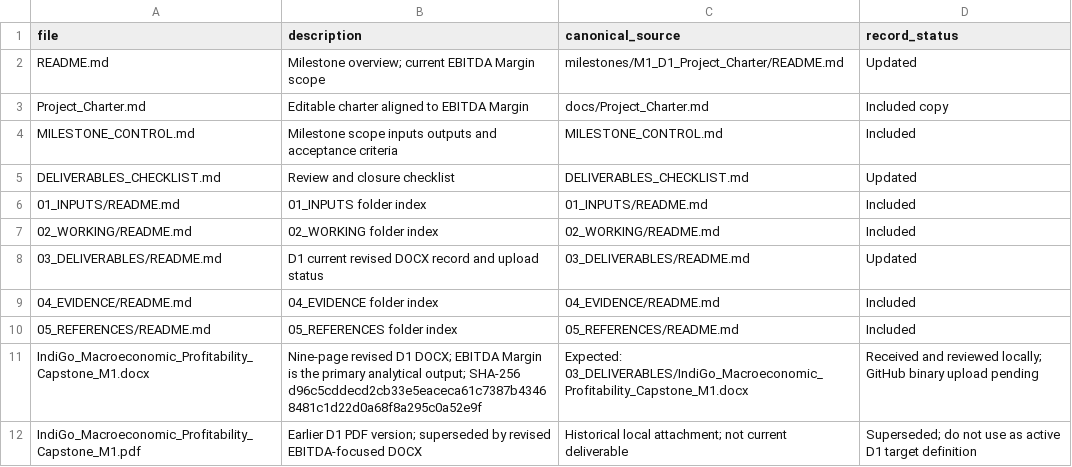
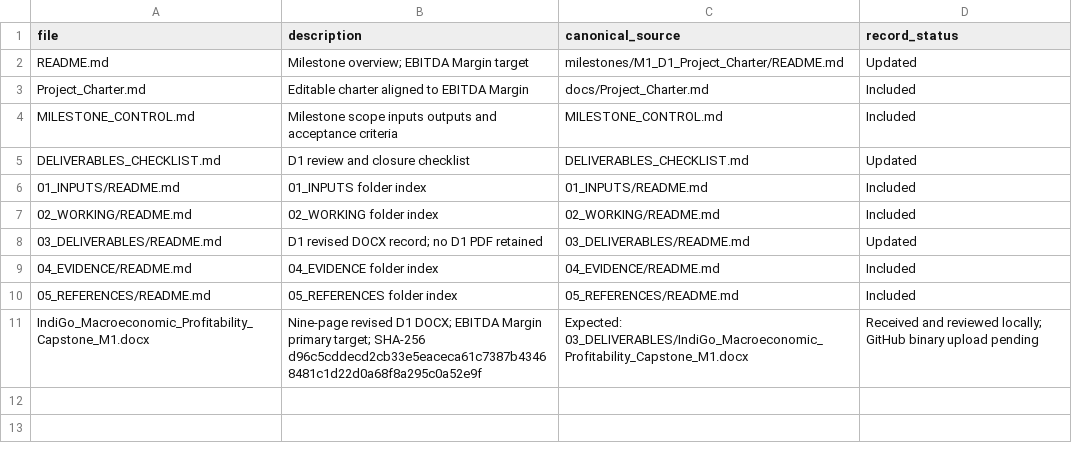
Before and after one commit to Biharibabuu/Capstone-Project, a CSV file: milestones/M1_D1_Project_Charter/MILESTONE_MANIFEST.csv, drawn as a sheet.

```diff
--- a/milestones/M1_D1_Project_Charter/MILESTONE_MANIFEST.csv
+++ b/milestones/M1_D1_Project_Charter/MILESTONE_MANIFEST.csv
@@ -1,12 +1,11 @@
 file,description,canonical_source,record_status
-README.md,"Milestone overview; current EBITDA Margin scope",milestones/M1_D1_Project_Charter/README.md,Updated
-Project_Charter.md,"Editable charter aligned to EBITDA Margin",docs/Project_Charter.md,Included copy
+README.md,"Milestone overview; EBITDA Margin target",milestones/M1_D1_Project_Charter/README.md,Updated
+Project_Charter.md,"Editable charter aligned to EBITDA Margin",docs/Project_Charter.md,Included
 MILESTONE_CONTROL.md,"Milestone scope inputs outputs and acceptance criteria",MILESTONE_CONTROL.md,Included
-DELIVERABLES_CHECKLIST.md,"Review and closure checklist",DELIVERABLES_CHECKLIST.md,Updated
+DELIVERABLES_CHECKLIST.md,"D1 review and closure checklist",DELIVERABLES_CHECKLIST.md,Updated
 01_INPUTS/README.md,"01_INPUTS folder index",01_INPUTS/README.md,Included
 02_WORKING/README.md,"02_WORKING folder index",02_WORKING/README.md,Included
-03_DELIVERABLES/README.md,"D1 current revised DOCX record and upload status",03_DELIVERABLES/README.md,Updated
+03_DELIVERABLES/README.md,"D1 revised DOCX record; no D1 PDF retained",03_DELIVERABLES/README.md,Updated
 04_EVIDENCE/README.md,"04_EVIDENCE folder index",04_EVIDENCE/README.md,Included
 05_REFERENCES/README.md,"05_REFERENCES folder index",05_REFERENCES/README.md,Included
-IndiGo_Macroeconomic_Profitability_Capstone_M1.docx,"Nine-page revised D1 DOCX; EBITDA Margin is the primary analytical output; SHA-256 d96c5cddecd2cb33e5eaceca61c7387b43468481c1d22d0a68f8a295c0a52e9f","Expected: 03_DELIVERABLES/IndiGo_Macroeconomic_Profitability_Capstone_M1.docx","Received and reviewed locally; GitHub binary upload pending"
-IndiGo_Macroeconomic_Profitability_Capstone_M1.pdf,"Earlier D1 PDF version; superseded by revised EBITDA-focused DOCX","Historical local attachment; not current deliverable","Superseded; do not use as active D1 target definition"
+IndiGo_Macroeconomic_Profitability_Capstone_M1.docx,"Nine-page revised D1 DOCX; EBITDA Margin primary target; SHA-256 d96c5cddecd2cb33e5eaceca61c7387b43468481c1d22d0a68f8a295c0a52e9f","Expected: 03_DELIVERABLES/IndiGo_Macroeconomic_Profitability_Capstone_M1.docx","Received and reviewed locally; GitHub binary upload pending"
```
Also changed, not shown: milestones/M3_D3_Exploratory_Data_Analysis/MILESTONE_MANIFEST.csv, milestones/MILESTONE_REGISTER.csv, 16 other files.
